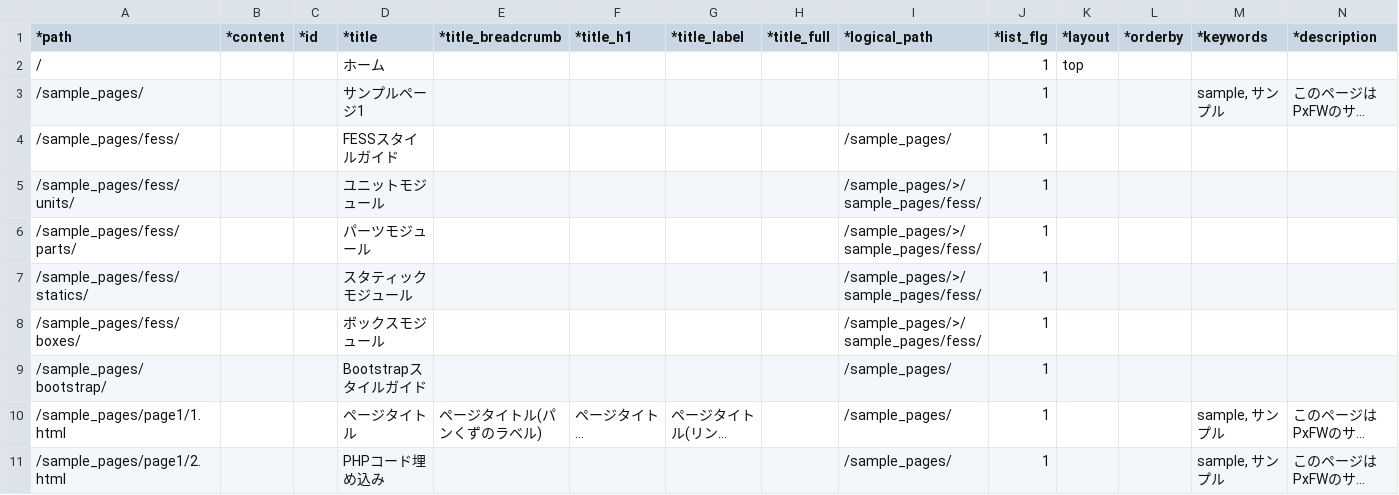
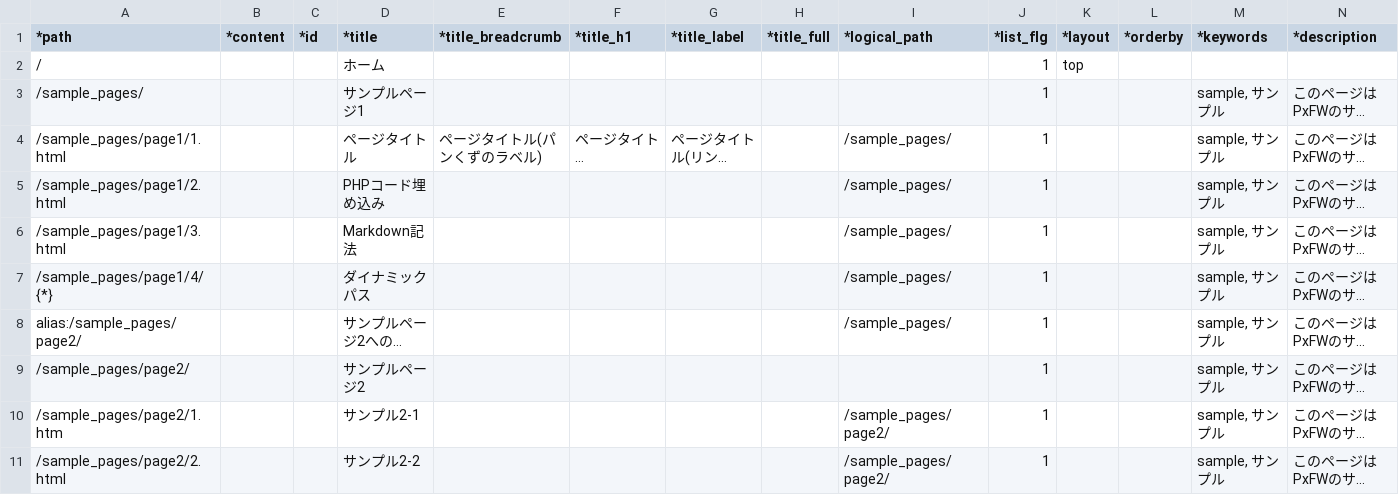
Before and after one commit to pickles2/px2-multitheme, a CSV file: px-files/sitemaps/sitemap.csv, drawn as a sheet; only a part is shown; the shorter side is filled out with more unchanged rows; long unchanged cells end in …; rows hold the shown columns only; the diff names each change by its address in the sheet, - before the commit and + after, or states it on an @@ line.

```diff
--- a/px-files/sitemaps/sitemap.csv
+++ b/px-files/sitemaps/sitemap.csv
-row 4: /sample_pages/fess/ |  |  | FESSスタイルガイド |  |  |  |  | /sample_pages/ | 1
-row 5: /sample_pages/fess/units/ |  |  | ユニットモジュール |  |  |  |  | /sample_pages/>/sample_pages/fess/ | 1
-row 6: /sample_pages/fess/parts/ |  |  | パーツモジュール |  |  |  |  | /sample_pages/>/sample_pages/fess/ | 1
-row 7: /sample_pages/fess/statics/ |  |  | スタティックモジュール |  |  |  |  | /sample_pages/>/sample_pages/fess/ | 1
-row 8: /sample_pages/fess/boxes/ |  |  | ボックスモジュール |  |  |  |  | /sample_pages/>/sample_pages/fess/ | 1
-row 9: /sample_pages/bootstrap/ |  |  | Bootstrapスタイルガイド |  |  |  |  | /sample_pages/ | 1
```
Also changed, not shown: 18 other files.
